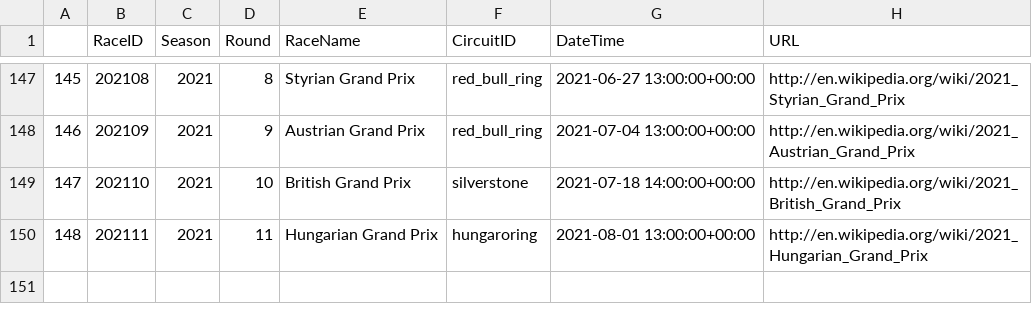
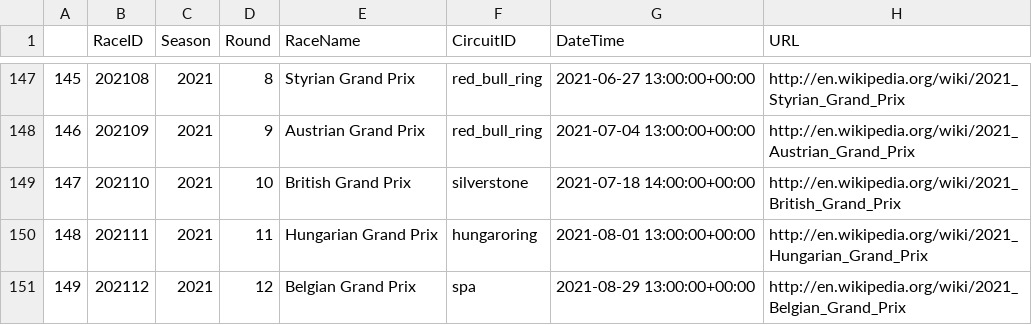
Before and after one commit to cwf231/f1_analysis, a CSV file: data/races.csv, drawn as a sheet; only a part is shown, gaps mark what is left out; the diff names each change by its address in the sheet, - before the commit and + after, or states it on an @@ line.

```diff
--- a/data/races.csv
+++ b/data/races.csv
+row 151: 149 | 202112 | 2021 | 12 | Belgian Grand Prix | spa | 2021-08-29 13:00:00+00:00 | http://en.wikipedia.org/wiki/2021_Belgian_Grand_Prix
```
Also changed, not shown: data/circuits.csv, 3 other files.
